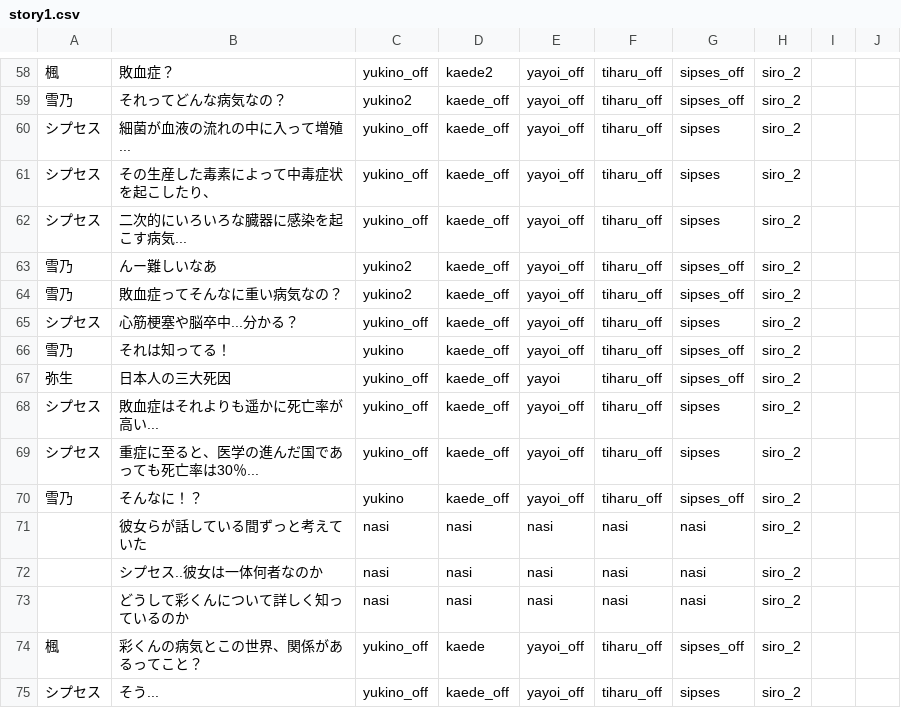
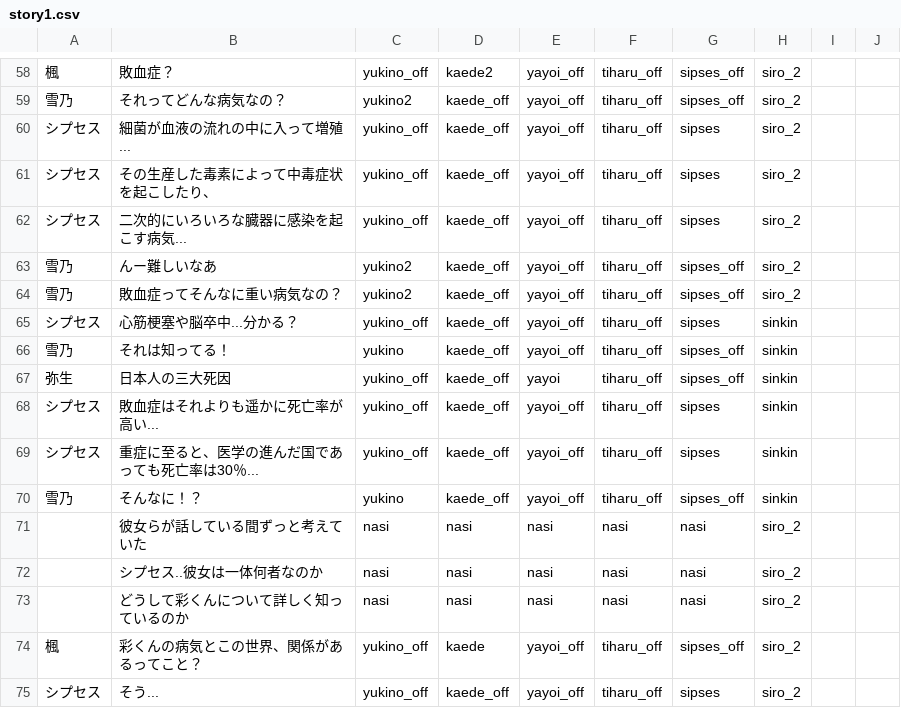
Before and after one commit to mline-lab/typing, a CSV file: STORY/csv/story1.csv, drawn as a sheet; only a part is shown, gaps mark what is left out.

```diff
--- a/STORY/csv/story1.csv
+++ b/STORY/csv/story1.csv
@@ -64,8 +64,8 @@
 雪乃;敗血症ってそんなに重い病気なの？;yukino2;kaede_off;yayoi_off;tiharu_off;sipses_off;siro_2;;;
-シプセス;心筋梗塞や脳卒中...分かる？;yukino_off;kaede_off;yayoi_off;tiharu_off;sipses;siro_2;;;
-雪乃;それは知ってる！;yukino;kaede_off;yayoi_off;tiharu_off;sipses_off;siro_2;;;
-弥生;日本人の三大死因;yukino_off;kaede_off;yayoi;tiharu_off;sipses_off;siro_2;;;
-シプセス;敗血症はそれよりも遥かに死亡率が高い...;yukino_off;kaede_off;yayoi_off;tiharu_off;sipses;siro_2;;;
-シプセス;重症に至ると、医学の進んだ国であっても死亡率は30％...;yukino_off;kaede_off;yayoi_off;tiharu_off;sipses;siro_2;;;
-雪乃;そんなに！？;yukino;kaede_off;yayoi_off;tiharu_off;sipses_off;siro_2;;;
+シプセス;心筋梗塞や脳卒中...分かる？;yukino_off;kaede_off;yayoi_off;tiharu_off;sipses;sinkin;;;
+雪乃;それは知ってる！;yukino;kaede_off;yayoi_off;tiharu_off;sipses_off;sinkin;;;
+弥生;日本人の三大死因;yukino_off;kaede_off;yayoi;tiharu_off;sipses_off;sinkin;;;
+シプセス;敗血症はそれよりも遥かに死亡率が高い...;yukino_off;kaede_off;yayoi_off;tiharu_off;sipses;sinkin;;;
+シプセス;重症に至ると、医学の進んだ国であっても死亡率は30％...;yukino_off;kaede_off;yayoi_off;tiharu_off;sipses;sinkin;;;
+雪乃;そんなに！？;yukino;kaede_off;yayoi_off;tiharu_off;sipses_off;sinkin;;;
 ;彼女らが話している間ずっと考えていた;nasi;nasi;nasi;nasi;nasi;siro_2;;;
```
Also changed, not shown: 2 other files.
